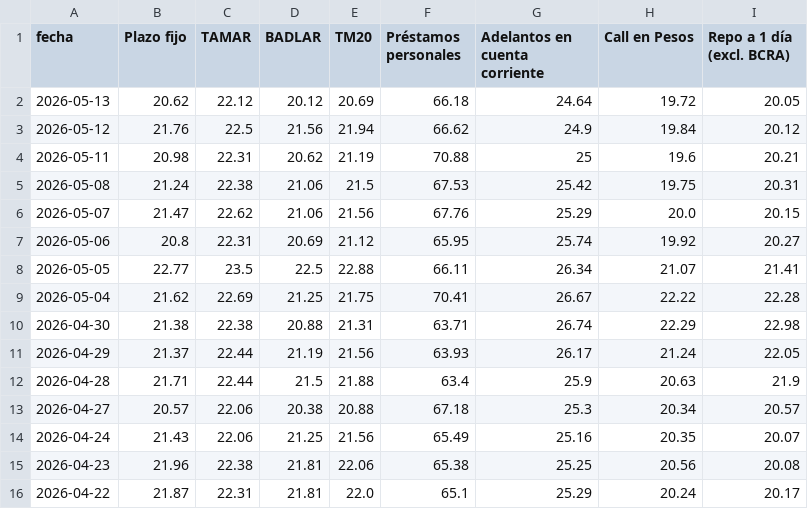
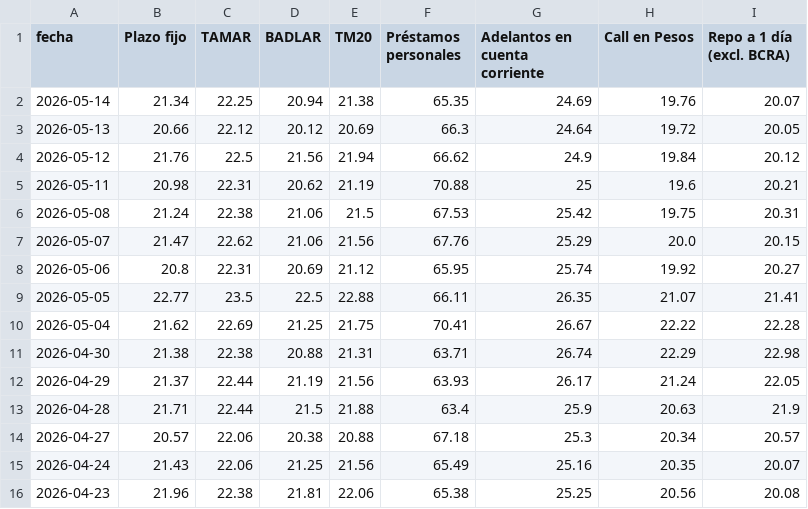
Before and after one commit to jesusrobles824/Automatizacion-de-Datos-y-Proyectos-BI, a CSV file: Automatización de Datos/Principales_Tasas_de_Interés_de_Mercado.csv, drawn as a sheet; only a part is shown; the shorter side is filled out with more unchanged rows.

```diff
--- a/Automatización de Datos/Principales_Tasas_de_Interés_de_Mercado.csv
+++ b/Automatización de Datos/Principales_Tasas_de_Interés_de_Mercado.csv
@@ -1,3 +1,4 @@
 fecha,Plazo fijo,TAMAR,BADLAR,TM20,Préstamos personales,Adelantos en cuenta corriente,Call en Pesos,Repo a 1 día (excl. BCRA)
-2026-05-13,20.62,22.12,20.12,20.69,66.18,24.64,19.72,20.05
+2026-05-14,21.34,22.25,20.94,21.38,65.35,24.69,19.76,20.07
+2026-05-13,20.66,22.12,20.12,20.69,66.3,24.64,19.72,20.05
 2026-05-12,21.76,22.5,21.56,21.94,66.62,24.9,19.84,20.12
@@ -7,3 +8,3 @@ fecha,Plazo fijo,TAMAR,BADLAR,TM20,Préstamos personales,Adelantos en cuenta cor
 2026-05-06,20.8,22.31,20.69,21.12,65.95,25.74,19.92,20.27
-2026-05-05,22.77,23.5,22.5,22.88,66.11,26.34,21.07,21.41
+2026-05-05,22.77,23.5,22.5,22.88,66.11,26.35,21.07,21.41
 2026-05-04,21.62,22.69,21.25,21.75,70.41,26.67,22.22,22.28
```
Also changed, not shown: Automatización de Datos/ADRs_variacion_porcentual_diaria.csv, Automatización de Datos/Préstamos_sector_privado_en_pesos_en_millones_por_tipo_crédito.csv, 7 other files.
